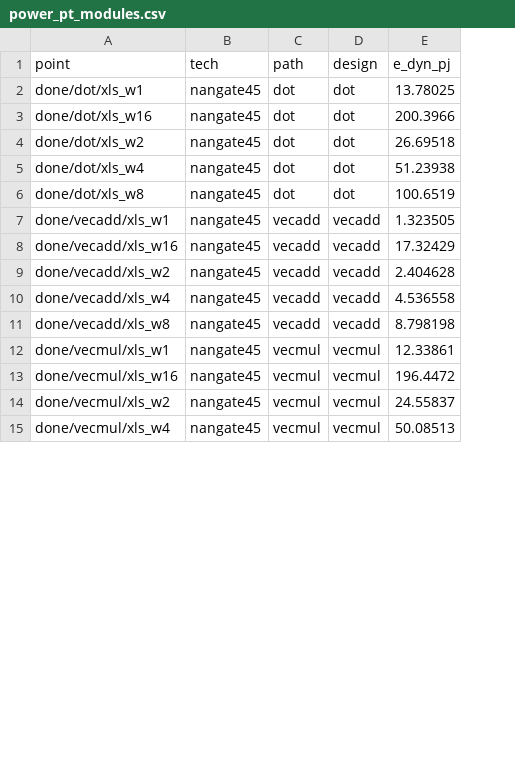
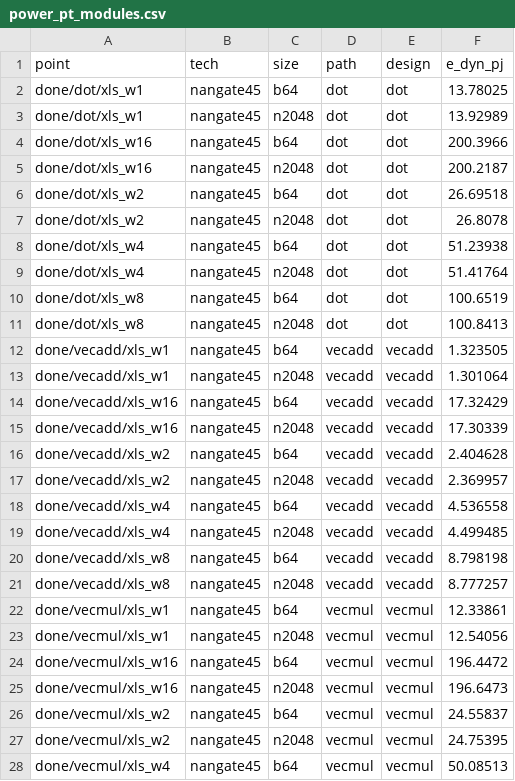
Before and after one commit to KULeuven-MICAS/snax-forge-experiments, a CSV file: results/xls/nangate45/power_pt_modules.csv, drawn as a sheet; only a part is shown; addresses are those after the commit; the diff covers the shown part only; the diff names each change by its address in the sheet, - before the commit and + after, or states it on an @@ line.

Commit message:
CSYN1 R2 step 1: power_pt_modules.csv by point and size, n2048 module rows (X60)

```diff
--- a/results/xls/nangate45/power_pt_modules.csv
+++ b/results/xls/nangate45/power_pt_modules.csv
+column C (size), row 2: b64; row 4: b64; row 6: b64; row 8: b64; row 10: b64; row 12: b64; row 14: b64; row 16: b64; row 18: b64; row 20: b64; row 22: b64; row 24: b64; row 26: b64; row 28: b64
+row 3: done/dot/xls_w1 | nangate45 | n2048 | dot | dot | 13.92989
+row 5: done/dot/xls_w16 | nangate45 | n2048 | dot | dot | 200.2187
+row 7: done/dot/xls_w2 | nangate45 | n2048 | dot | dot | 26.8078
+row 9: done/dot/xls_w4 | nangate45 | n2048 | dot | dot | 51.41764
+row 11: done/dot/xls_w8 | nangate45 | n2048 | dot | dot | 100.8413
+row 13: done/vecadd/xls_w1 | nangate45 | n2048 | vecadd | vecadd | 1.301064
+row 15: done/vecadd/xls_w16 | nangate45 | n2048 | vecadd | vecadd | 17.30339
+row 17: done/vecadd/xls_w2 | nangate45 | n2048 | vecadd | vecadd | 2.369957
+row 19: done/vecadd/xls_w4 | nangate45 | n2048 | vecadd | vecadd | 4.499485
+row 21: done/vecadd/xls_w8 | nangate45 | n2048 | vecadd | vecadd | 8.777257
+row 23: done/vecmul/xls_w1 | nangate45 | n2048 | vecmul | vecmul | 12.54056
+row 25: done/vecmul/xls_w16 | nangate45 | n2048 | vecmul | vecmul | 196.6473
+row 27: done/vecmul/xls_w2 | nangate45 | n2048 | vecmul | vecmul | 24.75395
```
Also changed, not shown: 11 added rows elsewhere in this file, results/forge/nangate15/power_pt_modules.csv, results/forge/nangate45/power_pt_modules.csv, 8 other files.
